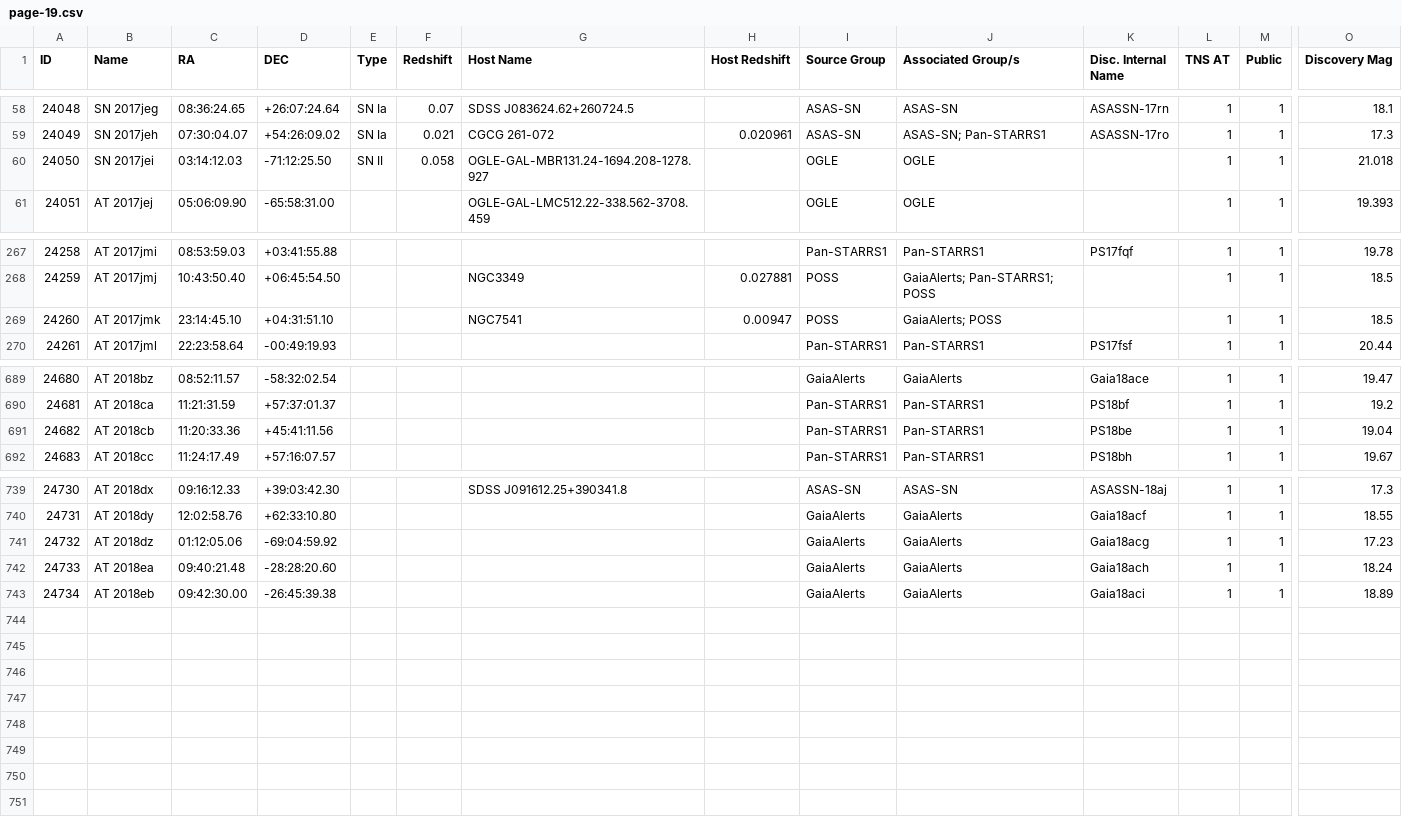
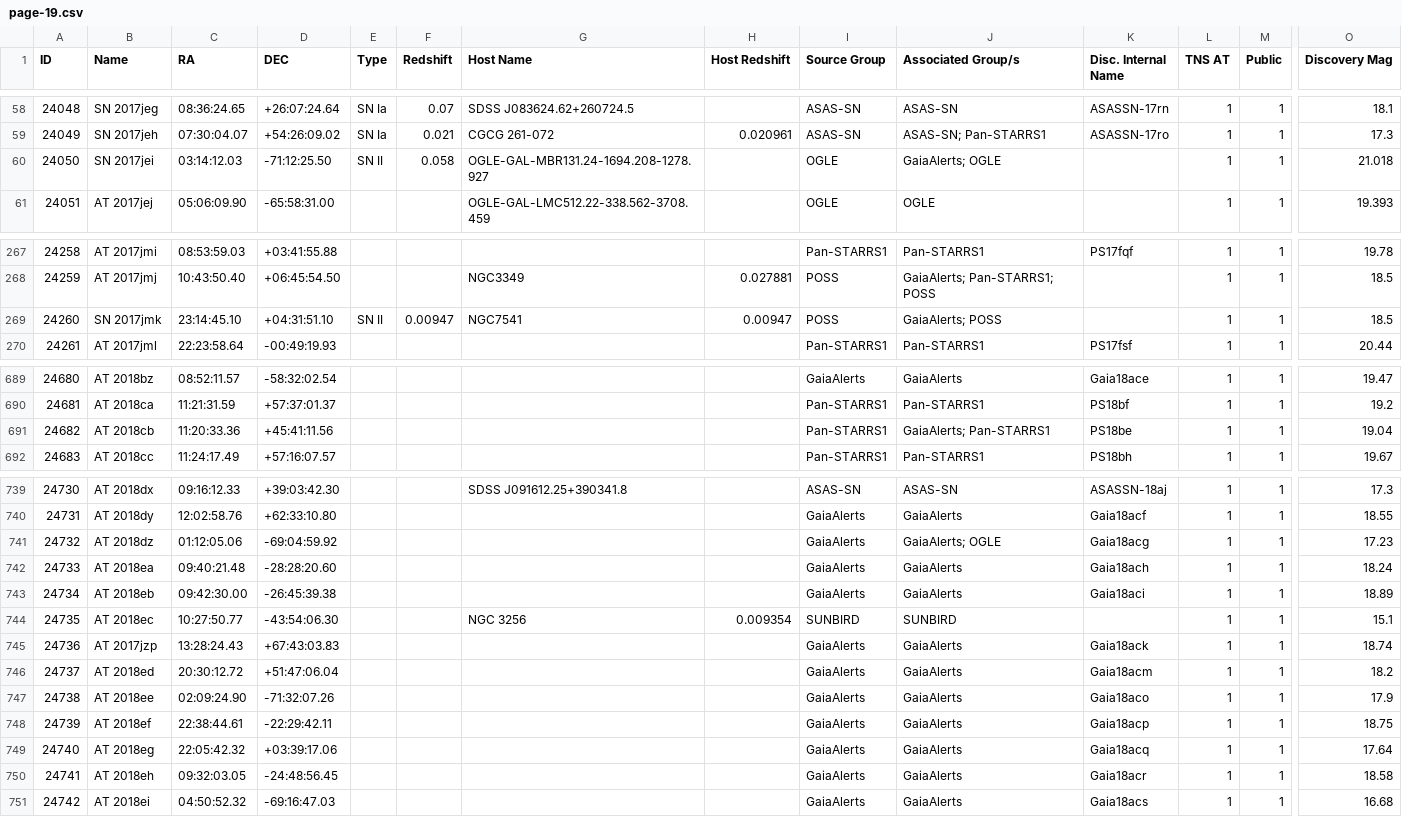
Before and after one commit to astrocatalogs/tde-external, a CSV file: TNS/page-19.csv, drawn as a sheet; only a part is shown, gaps mark what is left out; rows hold the shown columns only; the diff names each change by its address in the sheet, - before the commit and + after, or states it on an @@ line.

Commit message:
Astrocats v'0.3.29' SHA'8af62c454499802390cd089a364af24d933a23fc' - TidalDisruptionCatalog SHA'46c6a02c549f02a4bc3e1940ac56a5c17db1a9af' : 'push' - adding all files.

```diff
--- a/TNS/page-19.csv
+++ b/TNS/page-19.csv
-J60 (Associated Group/s): OGLE
+J60 (Associated Group/s): GaiaAlerts; OGLE
-B269 (Name): AT 2017jmk
+B269 (Name): SN 2017jmk
-E269 (Type): (empty)
+E269 (Type): SN II
-F269 (Redshift): (empty)
+F269 (Redshift): 0.00947
-J691 (Associated Group/s): Pan-STARRS1
+J691 (Associated Group/s): GaiaAlerts; Pan-STARRS1
-J741 (Associated Group/s): GaiaAlerts
+J741 (Associated Group/s): GaiaAlerts; OGLE
+row 744: 24735 | AT 2018ec | 10:27:50.77 | -43:54:06.30 |  |  | NGC 3256 | 0.009354 | SUNBIRD | SUNBIRD |  | 1 | 1 | 15.1
+row 745: 24736 | AT 2017jzp | 13:28:24.43 | +67:43:03.83 |  |  |  |  | GaiaAlerts | GaiaAlerts | Gaia18ack | 1 | 1 | 18.74
+row 746: 24737 | AT 2018ed | 20:30:12.72 | +51:47:06.04 |  |  |  |  | GaiaAlerts | GaiaAlerts | Gaia18acm | 1 | 1 | 18.2
+row 747: 24738 | AT 2018ee | 02:09:24.90 | -71:32:07.26 |  |  |  |  | GaiaAlerts | GaiaAlerts | Gaia18aco | 1 | 1 | 17.9
+row 748: 24739 | AT 2018ef | 22:38:44.61 | -22:29:42.11 |  |  |  |  | GaiaAlerts | GaiaAlerts | Gaia18acp | 1 | 1 | 18.75
+row 749: 24740 | AT 2018eg | 22:05:42.32 | +03:39:17.06 |  |  |  |  | GaiaAlerts | GaiaAlerts | Gaia18acq | 1 | 1 | 17.64
+row 750: 24741 | AT 2018eh | 09:32:03.05 | -24:48:56.45 |  |  |  |  | GaiaAlerts | GaiaAlerts | Gaia18acr | 1 | 1 | 18.58
+row 751: 24742 | AT 2018ei | 04:50:52.32 | -69:16:47.03 |  |  |  |  | GaiaAlerts | GaiaAlerts | Gaia18acs | 1 | 1 | 16.68
```
Also changed, not shown: TNS/index.csv, 6 other files.
